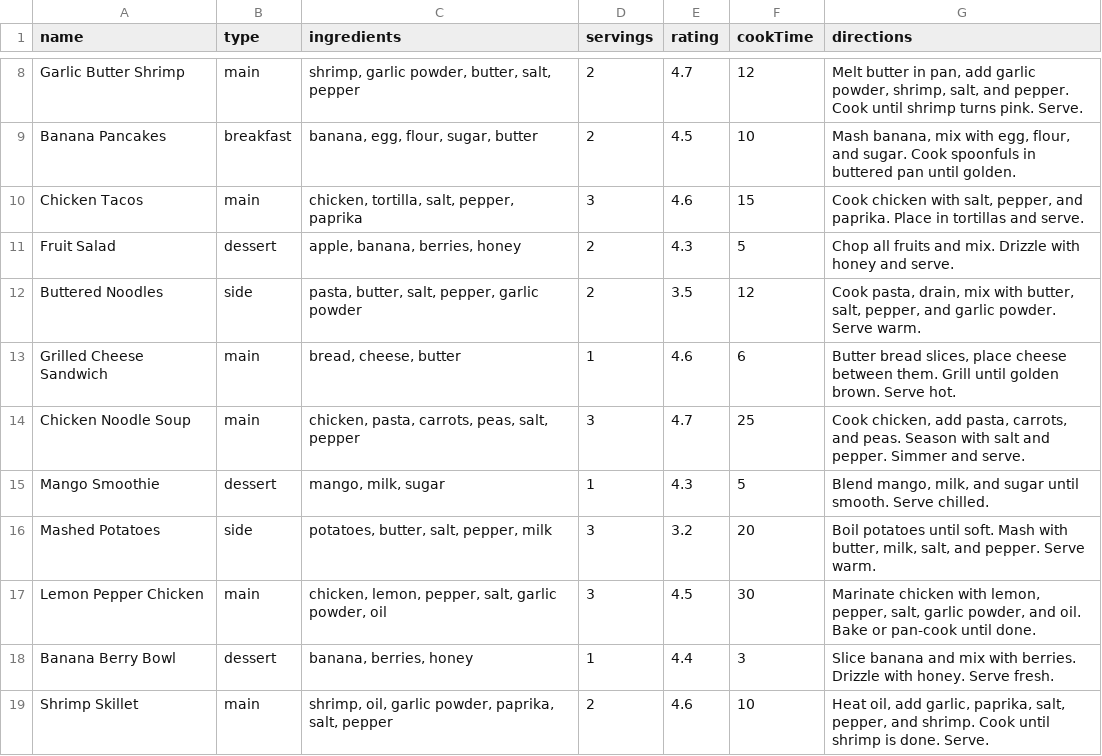
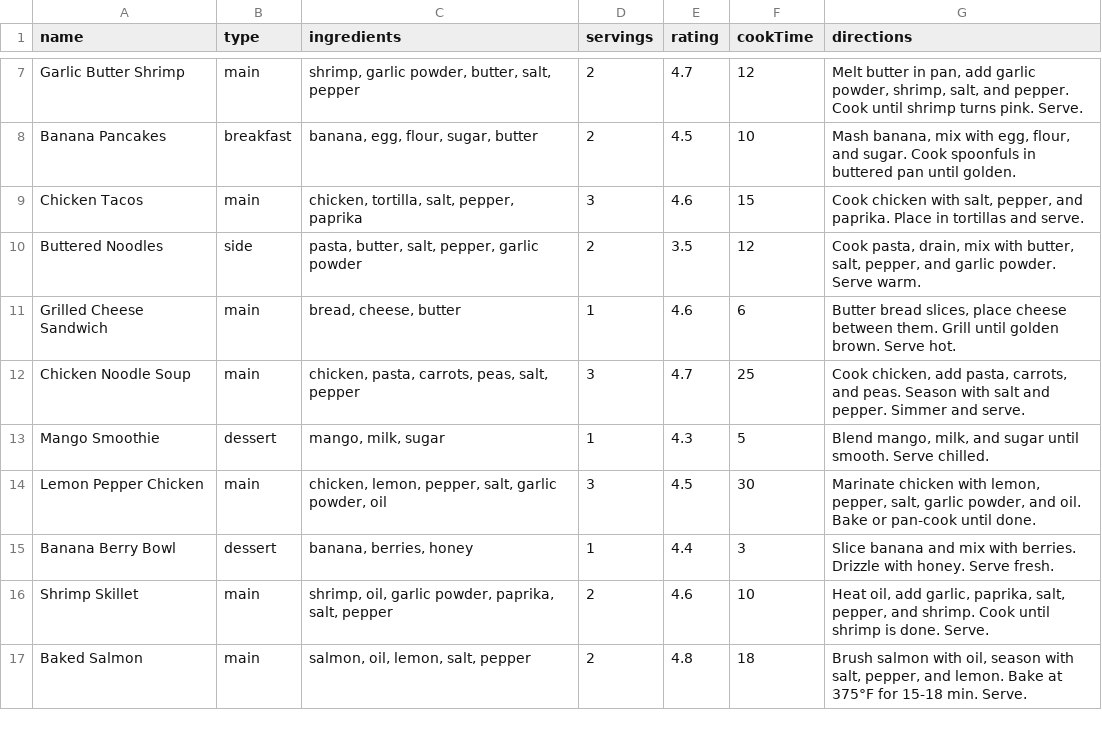
Before and after one commit to CHIZaram04/recipesDataset-, a CSV file: recipesList-full_recipes.csv, drawn as a sheet; only a part is shown, gaps mark what is left out; the shorter side is filled out with more unchanged rows; the diff covers the shown part only.

Commit message:
recipesList-full_recipes.csv

```diff
--- a/recipesList-full_recipes.csv
+++ b/recipesList-full_recipes.csv
@@ -10,3 +9,2 @@ Banana Pancakes,breakfast,"banana, egg, flour, sugar, butter",2,4.5,10,"Mash ban
 Chicken Tacos,main,"chicken, tortilla, salt, pepper, paprika",3,4.6,15,"Cook chicken with salt, pepper, and paprika. Place in tortillas and serve."
-Fruit Salad,dessert,"apple, banana, berries, honey",2,4.3,5,Chop all fruits and mix. Drizzle with honey and serve.
 Buttered Noodles,side,"pasta, butter, salt, pepper, garlic powder",2,3.5,12,"Cook pasta, drain, mix with butter, salt, pepper, and garlic powder. Serve warm."
@@ -15,3 +13,2 @@ Chicken Noodle Soup,main,"chicken, pasta, carrots, peas, salt, pepper",3,4.7,25,
 Mango Smoothie,dessert,"mango, milk, sugar",1,4.3,5,"Blend mango, milk, and sugar until smooth. Serve chilled."
-Mashed Potatoes,side,"potatoes, butter, salt, pepper, milk",3,3.2,20,"Boil potatoes until soft. Mash with butter, milk, salt, and pepper. Serve warm."
 Lemon Pepper Chicken,main,"chicken, lemon, pepper, salt, garlic powder, oil",3,4.5,30,"Marinate chicken with lemon, pepper, salt, garlic powder, and oil. Bake or pan-cook until done."
```
Also changed, not shown: 4 removed rows elsewhere in this file.
